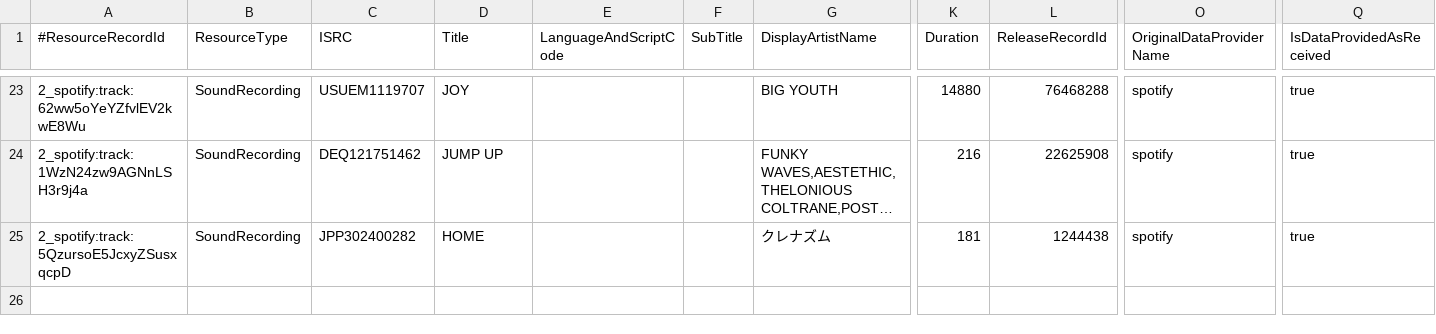
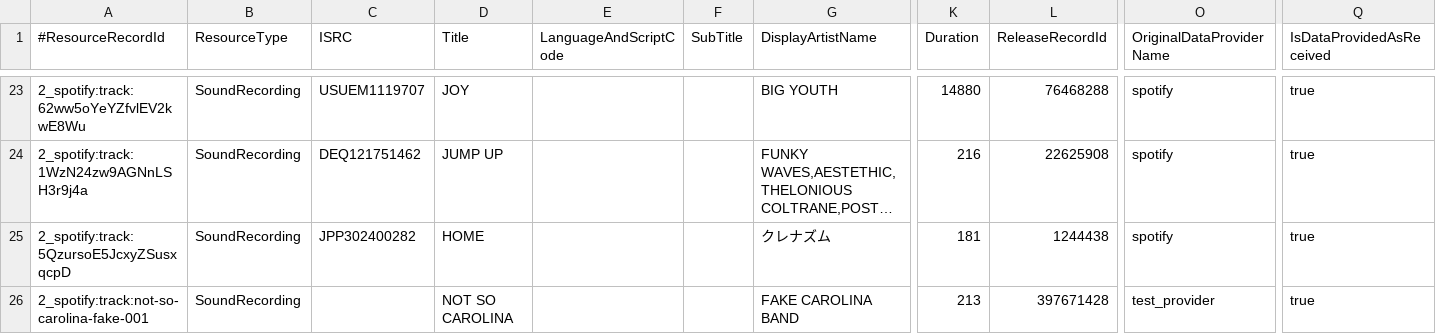
Before and after one commit to arod1213/mlc-reader, a TSV file: mlc-sample/resources.tsv, drawn as a sheet; only a part is shown, gaps mark what is left out; long unchanged cells end in …; rows hold the shown columns only; the diff names each change by its address in the sheet, - before the commit and + after, or states it on an @@ line.

Commit message:
add fake data and search by artist

```diff
--- a/mlc-sample/resources.tsv
+++ b/mlc-sample/resources.tsv
+row 26: 2_spotify:track:not-so-carolina-fake-001 | SoundRecording |  | NOT SO CAROLINA |  |  | FAKE CAROLINA BAND | 213 | 397671428 | test_provider | true
```
Also changed, not shown: mlc-sample/releases.tsv, mlc-sample/workresourcelinks.tsv, 2 other files.
